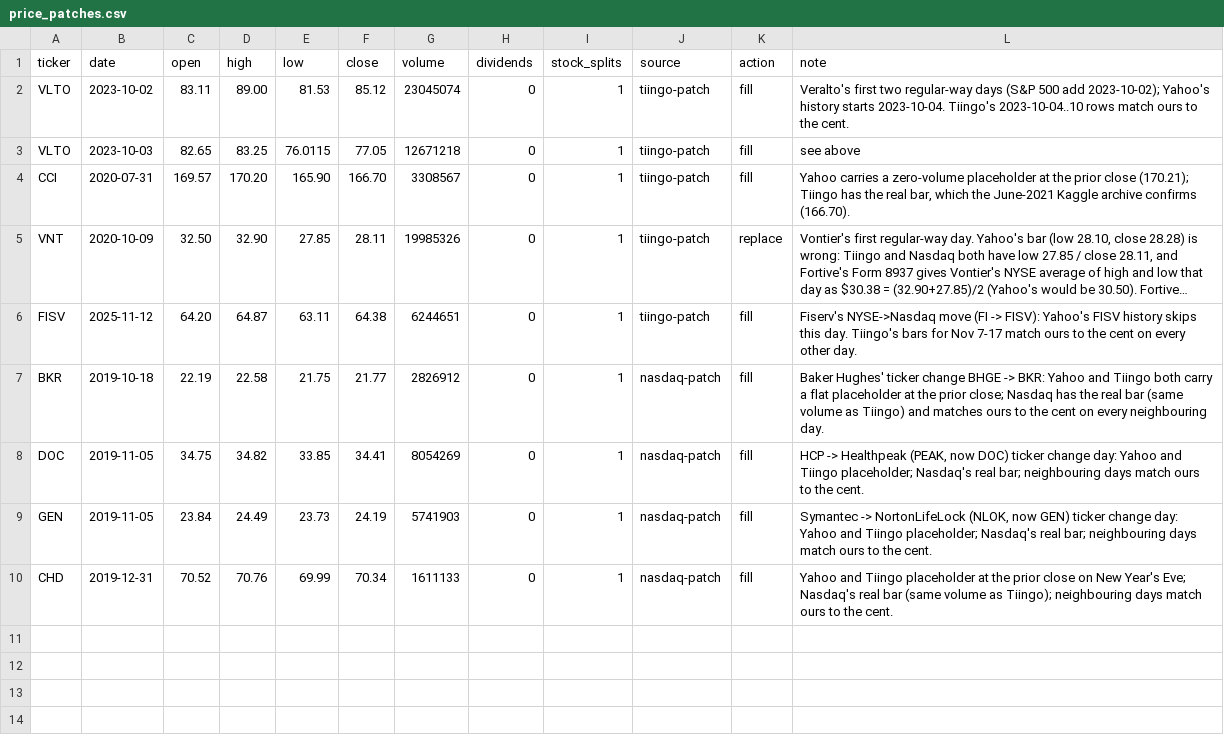
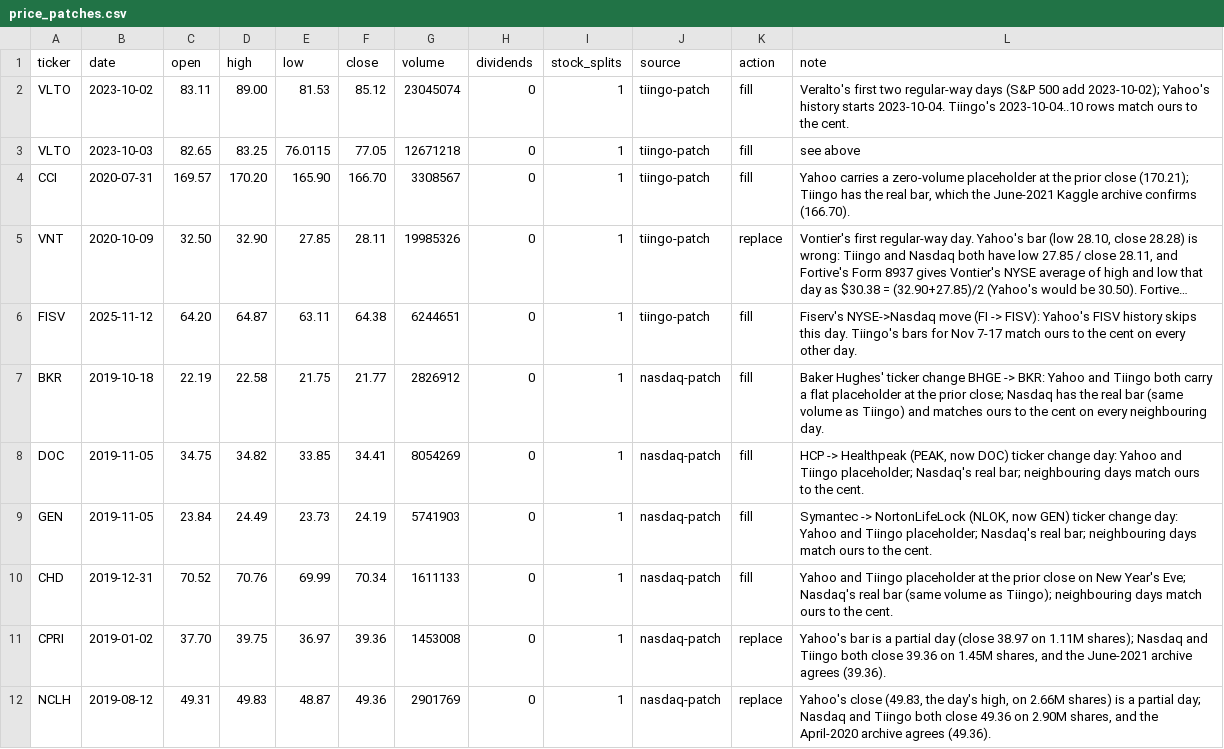
Before and after one commit to Johnbrick123/sp500-data, a CSV file: price_patches.csv, drawn as a sheet; long unchanged cells end in ….

```diff
--- a/price_patches.csv
+++ b/price_patches.csv
@@ -10 +10,3 @@ GEN,2019-11-05,23.84,24.49,23.73,24.19,5741903,0,1,nasdaq-patch,fill,"Symantec -
 CHD,2019-12-31,70.52,70.76,69.99,70.34,1611133,0,1,nasdaq-patch,fill,Yahoo and Tiingo placeholder at the prior close on New Year's Eve; Nasdaq's real bar (same volume as Tiingo); neighbouring days match ours to the cent.
+CPRI,2019-01-02,37.70,39.75,36.97,39.36,1453008,0,1,nasdaq-patch,replace,"Yahoo's bar is a partial day (close 38.97 on 1.11M shares); Nasdaq and Tiingo both close 39.36 on 1.45M shares, and the June-2021 archive agrees (39.36)."
+NCLH,2019-08-12,49.31,49.83,48.87,49.36,2901769,0,1,nasdaq-patch,replace,"Yahoo's close (49.83, the day's high, on 2.66M shares) is a partial day; Nasdaq and Tiingo both close 49.36 on 2.90M shares, and the April-2020 archive agrees (49.36)."
```
